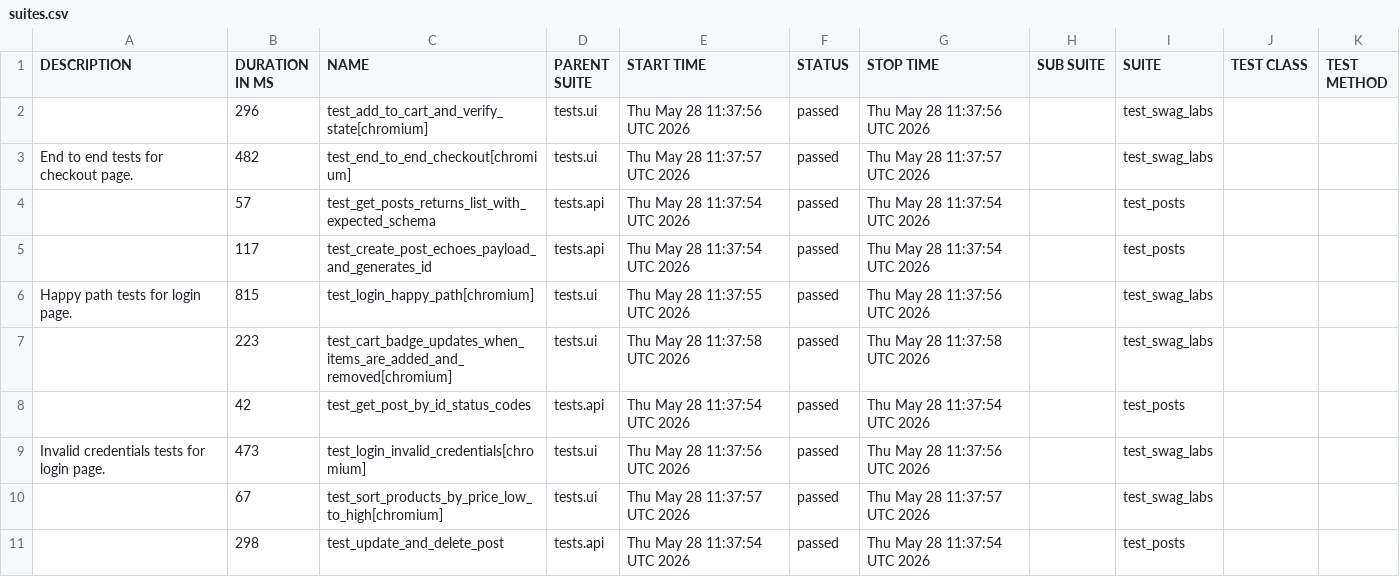
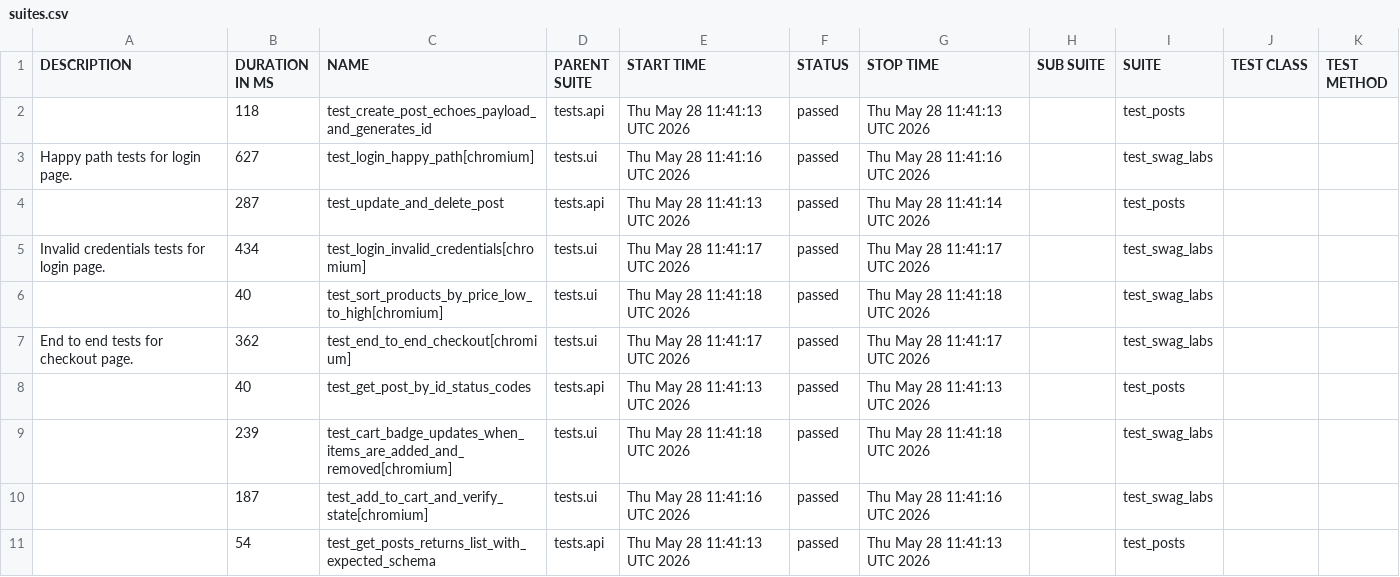
Before and after one commit to eladSalti/qa-automation-assignment-elad-salti, a CSV file: 4/data/suites.csv, drawn as a sheet.

```diff
--- a/4/data/suites.csv
+++ b/4/data/suites.csv
@@ -1,17 +1,17 @@
 "DESCRIPTION","DURATION IN MS","NAME","PARENT SUITE","START TIME","STATUS","STOP TIME","SUB SUITE","SUITE","TEST CLASS","TEST METHOD"
-"","296","test_add_to_cart_and_verify_state[chromium]","tests.ui","Thu May 28 11:37:56 UTC 2026","passed","Thu May 28 11:37:56 UTC 2026","","test_swag_labs","",""
-"
-    End to end tests for checkout page.
-    ","482","test_end_to_end_checkout[chromium]","tests.ui","Thu May 28 11:37:57 UTC 2026","passed","Thu May 28 11:37:57 UTC 2026","","test_swag_labs","",""
-"","57","test_get_posts_returns_list_with_expected_schema","tests.api","Thu May 28 11:37:54 UTC 2026","passed","Thu May 28 11:37:54 UTC 2026","","test_posts","",""
-"","117","test_create_post_echoes_payload_and_generates_id","tests.api","Thu May 28 11:37:54 UTC 2026","passed","Thu May 28 11:37:54 UTC 2026","","test_posts","",""
-"
-    Happy path tests for login page.
-    ","815","test_login_happy_path[chromium]","tests.ui","Thu May 28 11:37:55 UTC 2026","passed","Thu May 28 11:37:56 UTC 2026","","test_swag_labs","",""
-"","223","test_cart_badge_updates_when_items_are_added_and_removed[chromium]","tests.ui","Thu May 28 11:37:58 UTC 2026","passed","Thu May 28 11:37:58 UTC 2026","","test_swag_labs","",""
-"","42","test_get_post_by_id_status_codes","tests.api","Thu May 28 11:37:54 UTC 2026","passed","Thu May 28 11:37:54 UTC 2026","","test_posts","",""
-"
-    Invalid credentials tests for login page.
-    ","473","test_login_invalid_credentials[chromium]","tests.ui","Thu May 28 11:37:56 UTC 2026","passed","Thu May 28 11:37:56 UTC 2026","","test_swag_labs","",""
-"","67","test_sort_products_by_price_low_to_high[chromium]","tests.ui","Thu May 28 11:37:57 UTC 2026","passed","Thu May 28 11:37:57 UTC 2026","","test_swag_labs","",""
-"","298","test_update_and_delete_post","tests.api","Thu May 28 11:37:54 UTC 2026","passed","Thu May 28 11:37:54 UTC 2026","","test_posts","",""
+"","118","test_create_post_echoes_payload_and_generates_id","tests.api","Thu May 28 11:41:13 UTC 2026","passed","Thu May 28 11:41:13 UTC 2026","","test_posts","",""
+"
+    Happy path tests for login page.
+    ","627","test_login_happy_path[chromium]","tests.ui","Thu May 28 11:41:16 UTC 2026","passed","Thu May 28 11:41:16 UTC 2026","","test_swag_labs","",""
+"","287","test_update_and_delete_post","tests.api","Thu May 28 11:41:13 UTC 2026","passed","Thu May 28 11:41:14 UTC 2026","","test_posts","",""
+"
+    Invalid credentials tests for login page.
+    ","434","test_login_invalid_credentials[chromium]","tests.ui","Thu May 28 11:41:17 UTC 2026","passed","Thu May 28 11:41:17 UTC 2026","","test_swag_labs","",""
+"","40","test_sort_products_by_price_low_to_high[chromium]","tests.ui","Thu May 28 11:41:18 UTC 2026","passed","Thu May 28 11:41:18 UTC 2026","","test_swag_labs","",""
+"
+    End to end tests for checkout page.
+    ","362","test_end_to_end_checkout[chromium]","tests.ui","Thu May 28 11:41:17 UTC 2026","passed","Thu May 28 11:41:17 UTC 2026","","test_swag_labs","",""
+"","40","test_get_post_by_id_status_codes","tests.api","Thu May 28 11:41:13 UTC 2026","passed","Thu May 28 11:41:13 UTC 2026","","test_posts","",""
+"","239","test_cart_badge_updates_when_items_are_added_and_removed[chromium]","tests.ui","Thu May 28 11:41:18 UTC 2026","passed","Thu May 28 11:41:18 UTC 2026","","test_swag_labs","",""
+"","187","test_add_to_cart_and_verify_state[chromium]","tests.ui","Thu May 28 11:41:16 UTC 2026","passed","Thu May 28 11:41:16 UTC 2026","","test_swag_labs","",""
+"","54","test_get_posts_returns_list_with_expected_schema","tests.api","Thu May 28 11:41:13 UTC 2026","passed","Thu May 28 11:41:13 UTC 2026","","test_posts","",""
```
Also changed, not shown: 35 other files.
